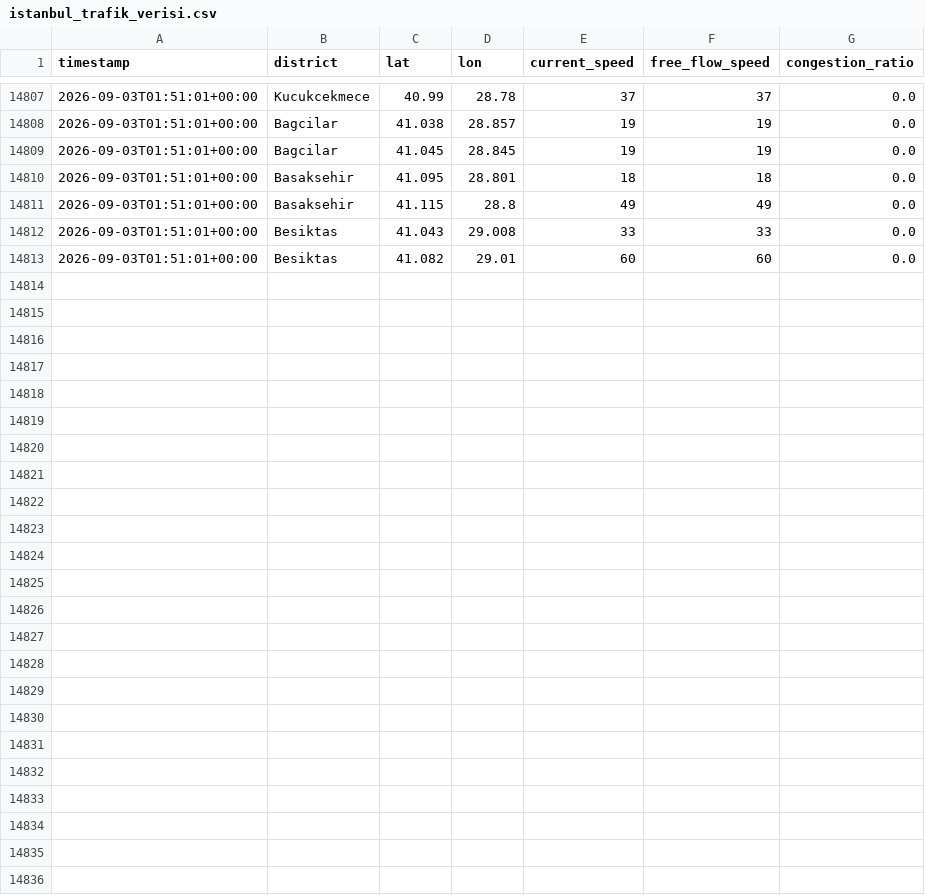
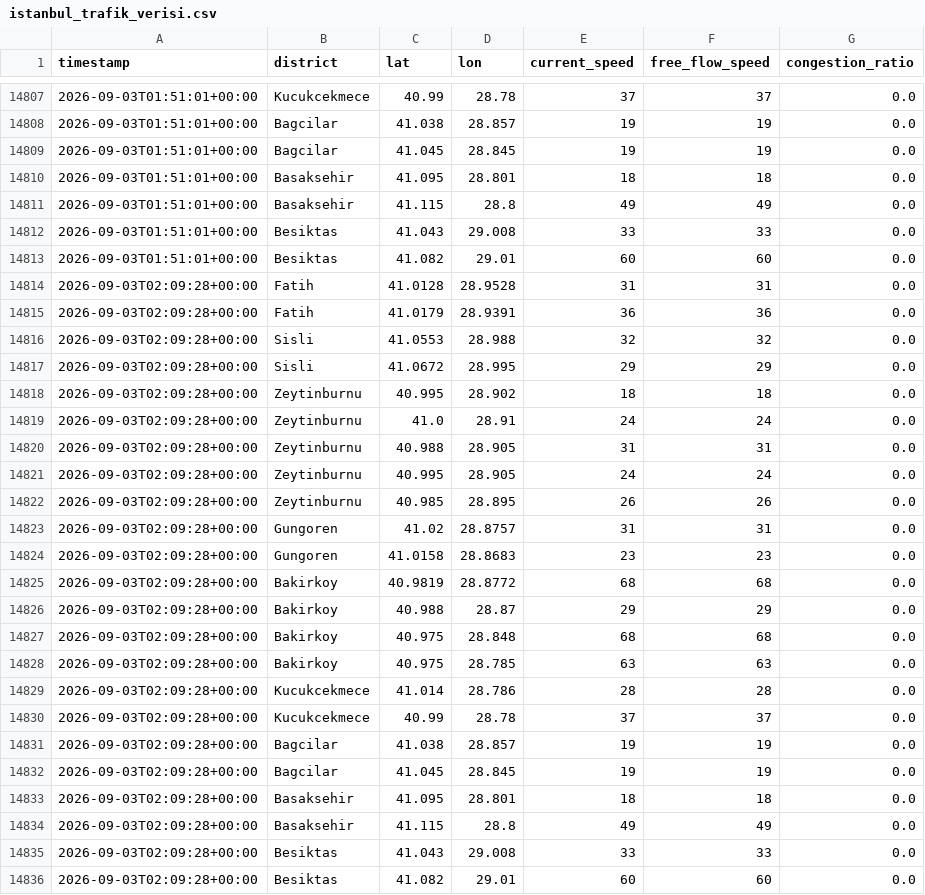
Before and after one commit to selim4734/trafik-verisi, a CSV file: istanbul_trafik_verisi.csv, drawn as a sheet; only a part is shown, gaps mark what is left out; the diff names each change by its address in the sheet, - before the commit and + after, or states it on an @@ line.

Commit message:
trafik verisi güncellendi

```diff
--- a/istanbul_trafik_verisi.csv
+++ b/istanbul_trafik_verisi.csv
+row 14814: 2026-09-03T02:09:28+00:00 | Fatih | 41.0128 | 28.9528 | 31 | 31 | 0.0
+row 14815: 2026-09-03T02:09:28+00:00 | Fatih | 41.0179 | 28.9391 | 36 | 36 | 0.0
+row 14816: 2026-09-03T02:09:28+00:00 | Sisli | 41.0553 | 28.988 | 32 | 32 | 0.0
+row 14817: 2026-09-03T02:09:28+00:00 | Sisli | 41.0672 | 28.995 | 29 | 29 | 0.0
+row 14818: 2026-09-03T02:09:28+00:00 | Zeytinburnu | 40.995 | 28.902 | 18 | 18 | 0.0
+row 14819: 2026-09-03T02:09:28+00:00 | Zeytinburnu | 41.0 | 28.91 | 24 | 24 | 0.0
+row 14820: 2026-09-03T02:09:28+00:00 | Zeytinburnu | 40.988 | 28.905 | 31 | 31 | 0.0
+row 14821: 2026-09-03T02:09:28+00:00 | Zeytinburnu | 40.995 | 28.905 | 24 | 24 | 0.0
+row 14822: 2026-09-03T02:09:28+00:00 | Zeytinburnu | 40.985 | 28.895 | 26 | 26 | 0.0
+row 14823: 2026-09-03T02:09:28+00:00 | Gungoren | 41.02 | 28.8757 | 31 | 31 | 0.0
+row 14824: 2026-09-03T02:09:28+00:00 | Gungoren | 41.0158 | 28.8683 | 23 | 23 | 0.0
+row 14825: 2026-09-03T02:09:28+00:00 | Bakirkoy | 40.9819 | 28.8772 | 68 | 68 | 0.0
+row 14826: 2026-09-03T02:09:28+00:00 | Bakirkoy | 40.988 | 28.87 | 29 | 29 | 0.0
+row 14827: 2026-09-03T02:09:28+00:00 | Bakirkoy | 40.975 | 28.848 | 68 | 68 | 0.0
+row 14828: 2026-09-03T02:09:28+00:00 | Bakirkoy | 40.975 | 28.785 | 63 | 63 | 0.0
+row 14829: 2026-09-03T02:09:28+00:00 | Kucukcekmece | 41.014 | 28.786 | 28 | 28 | 0.0
+row 14830: 2026-09-03T02:09:28+00:00 | Kucukcekmece | 40.99 | 28.78 | 37 | 37 | 0.0
+row 14831: 2026-09-03T02:09:28+00:00 | Bagcilar | 41.038 | 28.857 | 19 | 19 | 0.0
+row 14832: 2026-09-03T02:09:28+00:00 | Bagcilar | 41.045 | 28.845 | 19 | 19 | 0.0
+row 14833: 2026-09-03T02:09:28+00:00 | Basaksehir | 41.095 | 28.801 | 18 | 18 | 0.0
+row 14834: 2026-09-03T02:09:28+00:00 | Basaksehir | 41.115 | 28.8 | 49 | 49 | 0.0
+row 14835: 2026-09-03T02:09:28+00:00 | Besiktas | 41.043 | 29.008 | 33 | 33 | 0.0
+row 14836: 2026-09-03T02:09:28+00:00 | Besiktas | 41.082 | 29.01 | 60 | 60 | 0.0
```
